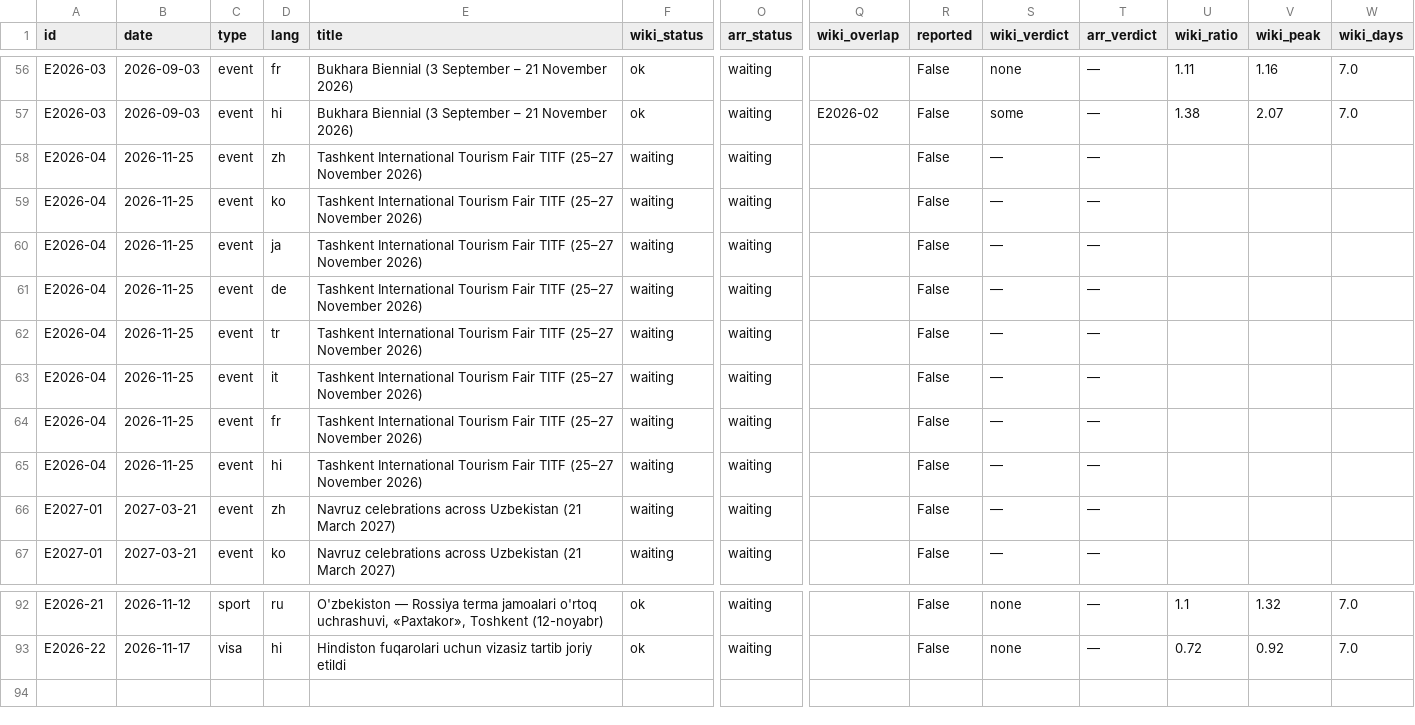
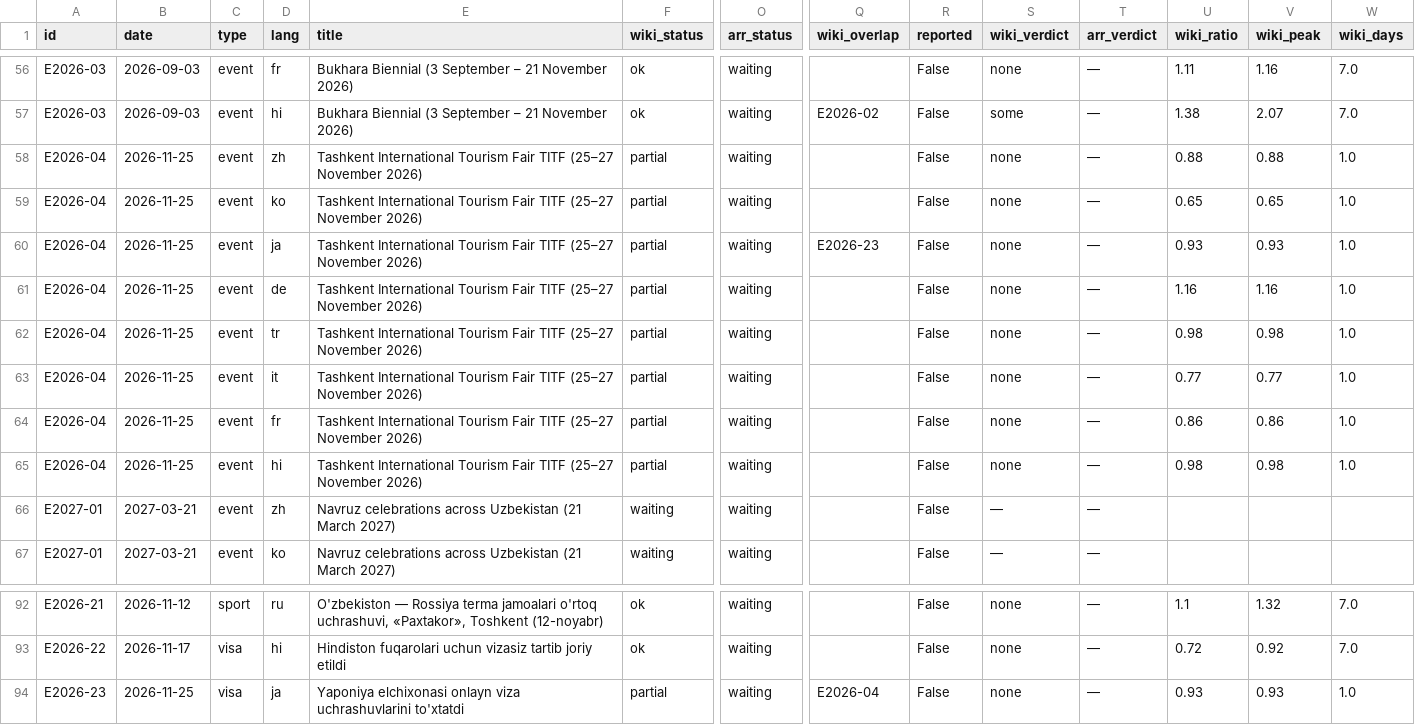
Before and after one commit to ismoiljonmominov8-stack/uzbekistan-tourism-monitor, a CSV file: data/event_effects.csv, drawn as a sheet; only a part is shown, gaps mark what is left out; rows hold the shown columns only; the diff names each change by its address in the sheet, - before the commit and + after, or states it on an @@ line.

```diff
--- a/data/event_effects.csv
+++ b/data/event_effects.csv
-F58:F65 (wiki_status): waiting
+F58:F65 (wiki_status): partial
-S58:S65 (wiki_verdict): —
+S58:S65 (wiki_verdict): none
-U58 (wiki_ratio): (empty)
+U58 (wiki_ratio): 0.88
-V58 (wiki_peak): (empty)
+V58 (wiki_peak): 0.88
-W58:W65 (wiki_days): (empty)
+W58:W65 (wiki_days): 1.0
-U59 (wiki_ratio): (empty)
+U59 (wiki_ratio): 0.65
-V59 (wiki_peak): (empty)
+V59 (wiki_peak): 0.65
-Q60 (wiki_overlap): (empty)
+Q60 (wiki_overlap): E2026-23
-U60 (wiki_ratio): (empty)
+U60 (wiki_ratio): 0.93
-V60 (wiki_peak): (empty)
+V60 (wiki_peak): 0.93
-U61 (wiki_ratio): (empty)
+U61 (wiki_ratio): 1.16
-V61 (wiki_peak): (empty)
+V61 (wiki_peak): 1.16
-U62 (wiki_ratio): (empty)
+U62 (wiki_ratio): 0.98
-V62 (wiki_peak): (empty)
+V62 (wiki_peak): 0.98
-U63 (wiki_ratio): (empty)
+U63 (wiki_ratio): 0.77
-V63 (wiki_peak): (empty)
+V63 (wiki_peak): 0.77
-U64 (wiki_ratio): (empty)
+U64 (wiki_ratio): 0.86
-V64 (wiki_peak): (empty)
+V64 (wiki_peak): 0.86
-U65 (wiki_ratio): (empty)
+U65 (wiki_ratio): 0.98
-V65 (wiki_peak): (empty)
+V65 (wiki_peak): 0.98
+row 94: E2026-23 | 2026-11-25 | visa | ja | Yaponiya elchixonasi onlayn viza uchrashuvlarini to'xtatdi | partial | waiting | E2026-04 | False | none | — | 0.93 | 0.93 | 1.0
```
Also changed, not shown: data/predictions.csv, docs/daily_views_by_market.csv, 9 other files.
